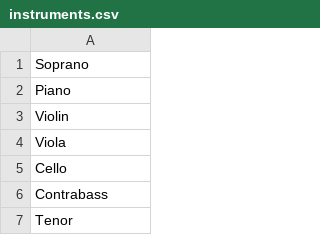
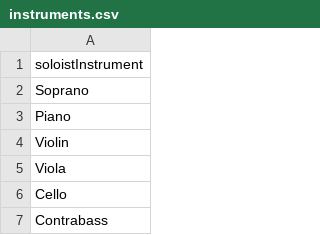
Before and after one commit to AConati/Warp, a CSV file: webapp/data/RawData/instruments.csv, drawn as a sheet; only a part is shown; the shorter side is filled out with more unchanged rows.

Commit message:
Data Hiccup Solved

```diff
--- a/webapp/data/RawData/instruments.csv
+++ b/webapp/data/RawData/instruments.csv
@@ -1 +1,2 @@
+"soloistInstrument"
 "Soprano"
```
Also changed, not shown: webapp/data/RawData/composers.csv, webapp/data/RawData/conductors.csv, 7 other files.
